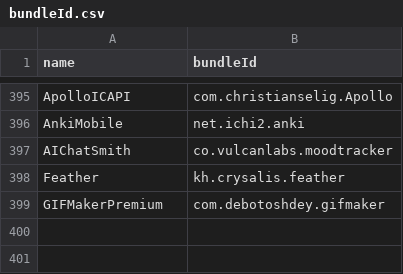
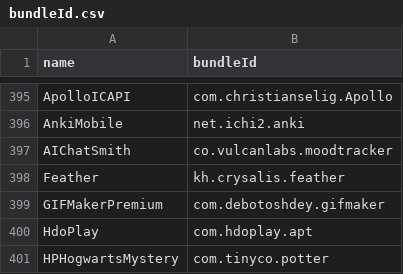
Before and after one commit to Neoncat-OG/TrollStore-IPAs, a CSV file: bundleId.csv, drawn as a sheet; only a part is shown, gaps mark what is left out.

```diff
--- a/bundleId.csv
+++ b/bundleId.csv
@@ -399 +399,3 @@ Feather,kh.crysalis.feather
 GIFMakerPremium,com.debotoshdey.gifmaker
+HdoPlay,com.hdoplay.apt
+HPHogwartsMystery,com.tinyco.potter
```
Also changed, not shown: 3 other files.
